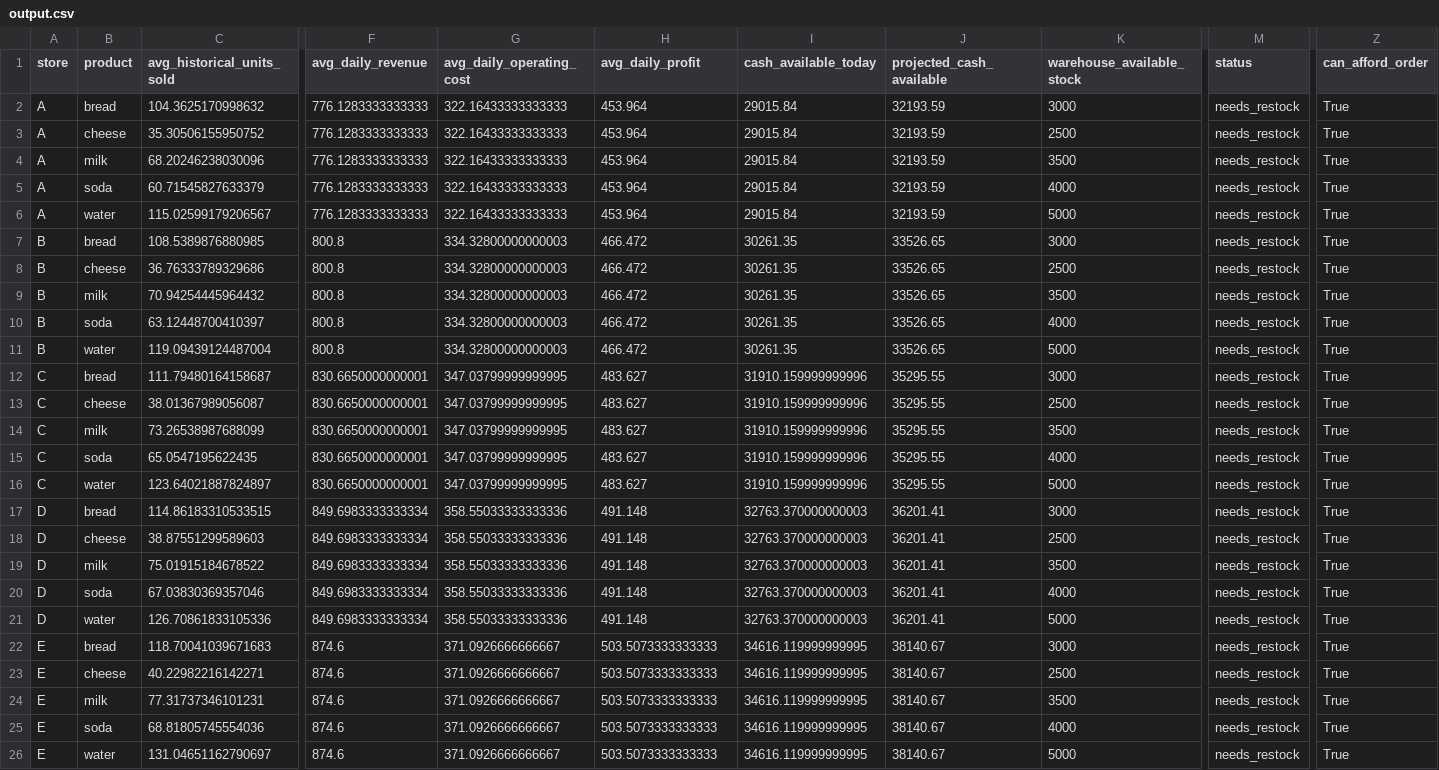
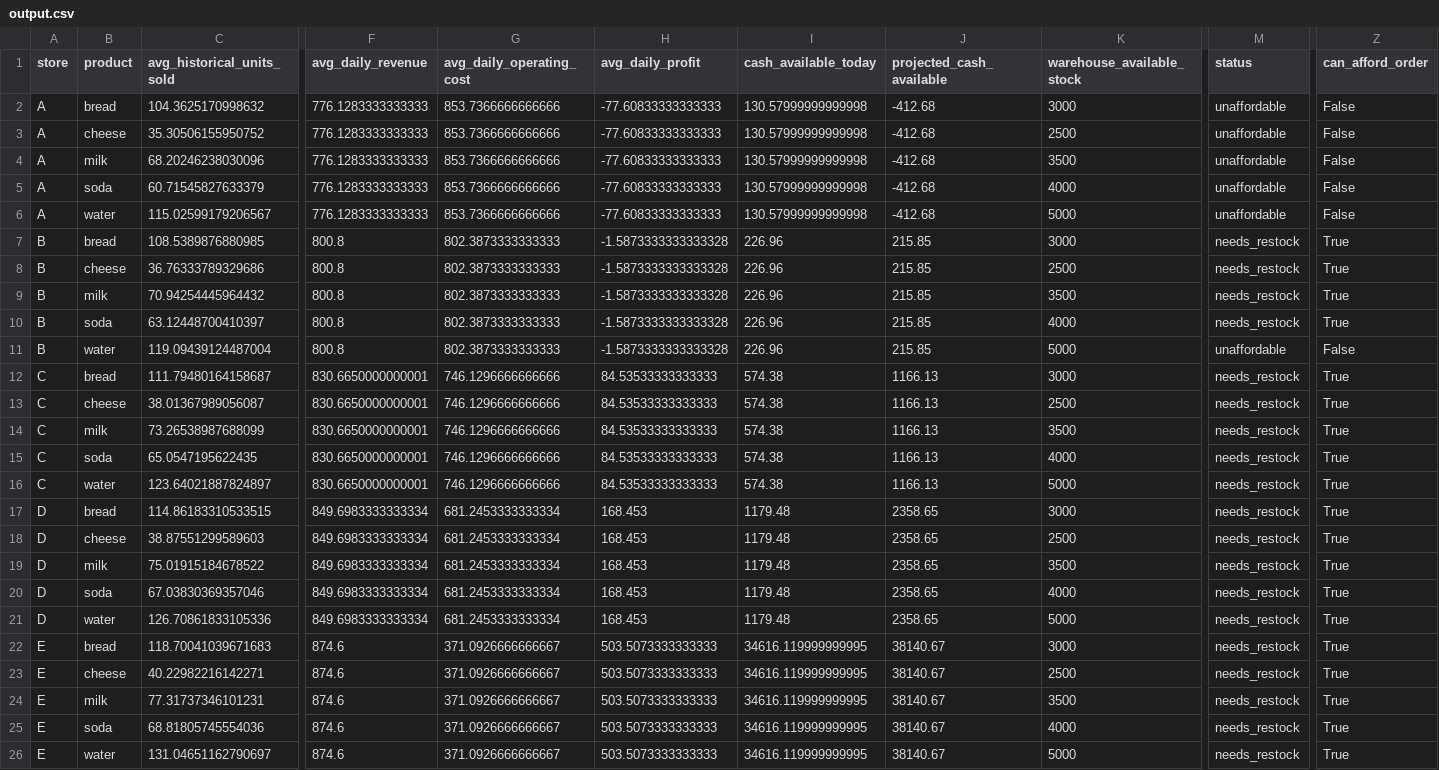
Before and after one commit to jumazevick/smart_demand-forecasting-optimization_supply_chain, a CSV file: data/output.csv, drawn as a sheet; only a part is shown, gaps mark what is left out; the diff names each change by its address in the sheet, - before the commit and + after, or states it on an @@ line.

```diff
--- a/data/output.csv
+++ b/data/output.csv
-G2:G6 (avg_daily_operating_cost): 322.16433333333333
+G2:G6 (avg_daily_operating_cost): 853.7366666666666
-H2:H6 (avg_daily_profit): 453.964
+H2:H6 (avg_daily_profit): -77.60833333333333
-I2:I6 (cash_available_today): 29015.84
+I2:I6 (cash_available_today): 130.57999999999998
-J2:J6 (projected_cash_available): 32193.59
+J2:J6 (projected_cash_available): -412.68
-M2:M6 (status): needs_restock
+M2:M6 (status): unaffordable
-Z2:Z6 (can_afford_order): True
+Z2:Z6 (can_afford_order): False
-G7:G11 (avg_daily_operating_cost): 334.32800000000003
+G7:G11 (avg_daily_operating_cost): 802.3873333333333
-H7:H11 (avg_daily_profit): 466.472
+H7:H11 (avg_daily_profit): -1.5873333333333328
-I7:I11 (cash_available_today): 30261.35
+I7:I11 (cash_available_today): 226.96
-J7:J11 (projected_cash_available): 33526.65
+J7:J11 (projected_cash_available): 215.85
-M11 (status): needs_restock
+M11 (status): unaffordable
-Z11 (can_afford_order): True
+Z11 (can_afford_order): False
-G12:G16 (avg_daily_operating_cost): 347.03799999999995
+G12:G16 (avg_daily_operating_cost): 746.1296666666666
-H12:H16 (avg_daily_profit): 483.627
+H12:H16 (avg_daily_profit): 84.53533333333333
-I12:I16 (cash_available_today): 31910.159999999996
+I12:I16 (cash_available_today): 574.38
-J12:J16 (projected_cash_available): 35295.55
+J12:J16 (projected_cash_available): 1166.13
-G17:G21 (avg_daily_operating_cost): 358.55033333333336
+G17:G21 (avg_daily_operating_cost): 681.2453333333334
-H17:H21 (avg_daily_profit): 491.148
+H17:H21 (avg_daily_profit): 168.453
-I17:I21 (cash_available_today): 32763.370000000003
+I17:I21 (cash_available_today): 1179.48
-J17:J21 (projected_cash_available): 36201.41
+J17:J21 (projected_cash_available): 2358.65
```
Also changed, not shown: data/warehouse_options.csv, data/warehouses.csv, 2 other files.
